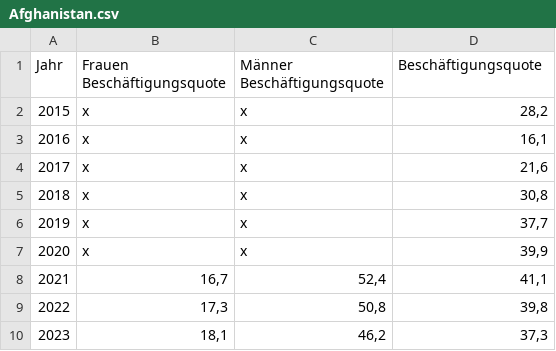
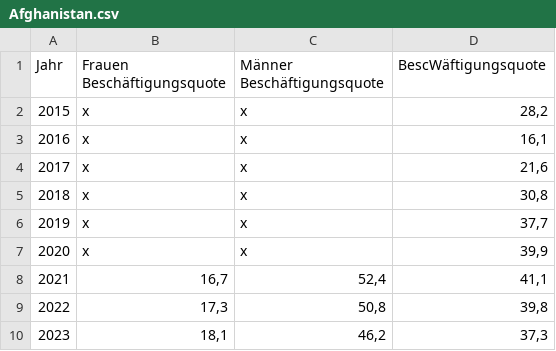
Before and after one commit to Antonijatzele/DSI_Abschlussprojekt, a CSV file: Daten/Integration/Arbeitsmarktintegration/beschaeftigungsquoten/Afghanistan.csv, drawn as a sheet.

```diff
--- a/Daten/Integration/Arbeitsmarktintegration/beschaeftigungsquoten/Afghanistan.csv
+++ b/Daten/Integration/Arbeitsmarktintegration/beschaeftigungsquoten/Afghanistan.csv
@@ -1,2 +1,2 @@
-"Jahr";"Frauen Beschäftigungsquote ";"Männer Beschäftigungsquote ";"Beschäftigungsquote "
+"Jahr";"Frauen Beschäftigungsquote ";"Männer Beschäftigungsquote ";"BescWäftigungsquote "
 2015;x;x;28,2
```
Also changed, not shown: 1 other file.
